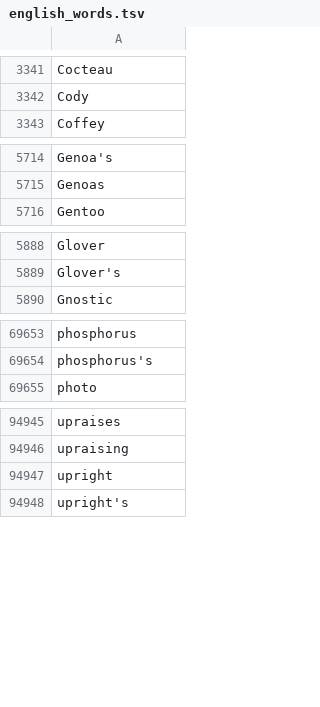
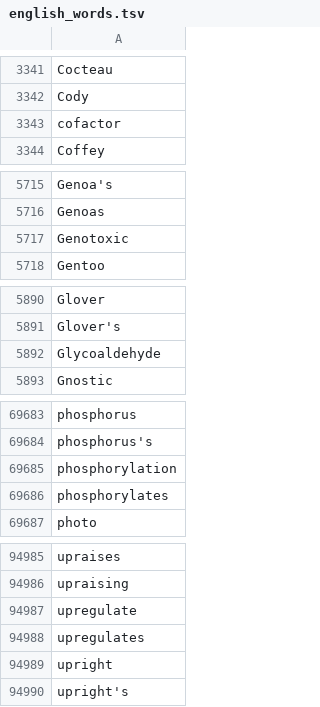
Before and after one commit to HazyResearch/dd-genomics, a TSV file: dicts/english_words.tsv, drawn as a sheet; only a part is shown, gaps mark what is left out; the diff covers the shown part only.

```diff
--- a/dicts/english_words.tsv
+++ b/dicts/english_words.tsv
@@ -3342,2 +3342,3 @@ Cocteau
 Cody
+cofactor
 Coffey
@@ -5715,2 +5716,3 @@ Genoa's
 Genoas
+Genotoxic
 Gentoo
@@ -5889,2 +5891,3 @@ Glover
 Glover's
+Glycoaldehyde
 Gnostic
@@ -69654,2 +69684,4 @@ phosphorus
 phosphorus's
+phosphorylation
+phosphorylates
 photo
@@ -94946,2 +94986,4 @@ upraises
 upraising
+upregulate
+upregulates
 upright
```
Also changed, not shown: 35 added rows elsewhere in this file.
